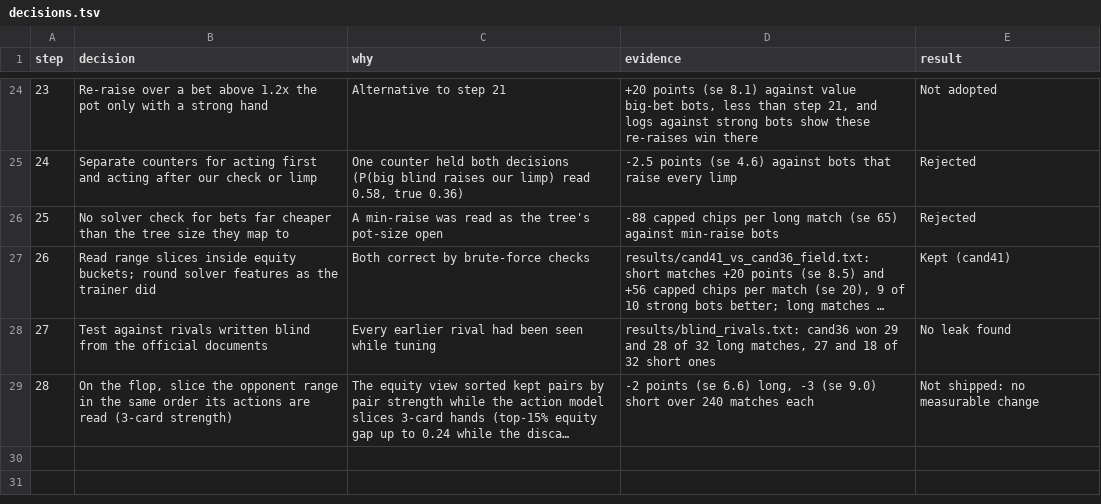
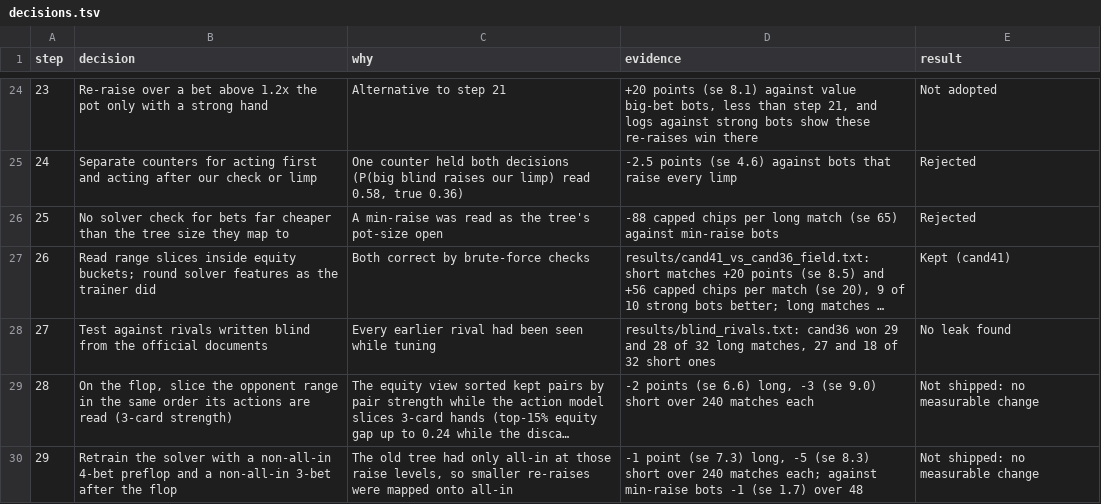
Before and after one commit to Paradox-73/PokerBots, a TSV file: decisions.tsv, drawn as a sheet; only a part is shown, gaps mark what is left out; long unchanged cells end in …; the diff names each change by its address in the sheet, - before the commit and + after, or states it on an @@ line.

Commit message:
Decision log: solver retrain with smaller re-raise sizes tested, no measurable change, not shipped

```diff
--- a/decisions.tsv
+++ b/decisions.tsv
+row 30: 29 | Retrain the solver with a non-all-in 4-bet preflop and a non-all-in 3-bet after the flop | The old tree had only all-in at those raise levels, so smaller re-raises were mapped onto all-in | -1 point (se 7.3) long, -5 (se 8.3) short over 240 matches each; against min-raise bots -1 (se 1.7) over 48 | Not shipped: no measurable change
```
